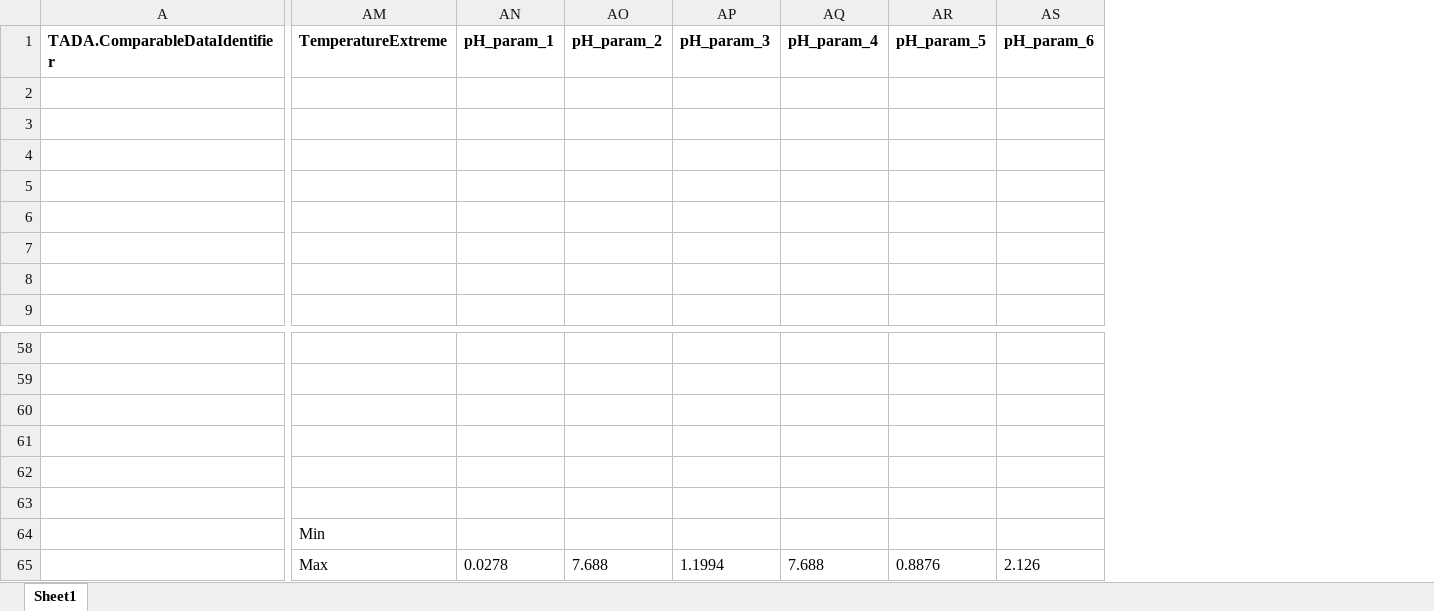
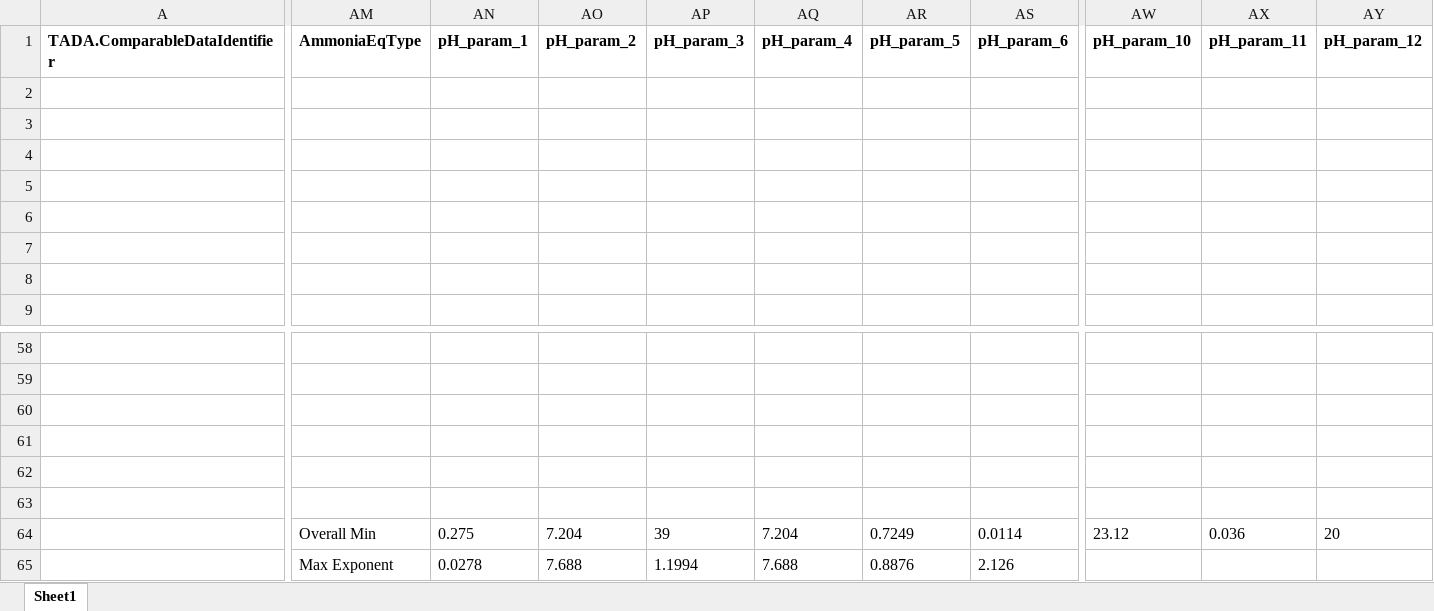
Before and after one commit to USEPA/TADACommunityHub, an Excel workbook: inst/extdata/blackfeet_tribe_criteria_crosswalk.xlsx, sheet Sheet1, drawn as a sheet; only a part is shown, gaps mark what is left out; values as stored, in another font and other column widths than the file's, no borders; removed rows and columns are numbered as before the commit, all else as after; the diff covers the shown part only; the diff names each change by its address in the sheet, - before the commit and + after, or states it on an @@ line.

```diff
--- a/inst/extdata/blackfeet_tribe_criteria_crosswalk.xlsx (sheet Sheet1)
+++ b/inst/extdata/blackfeet_tribe_criteria_crosswalk.xlsx (sheet Sheet1)
-column AM (TemperatureExtreme), rows 64-65: Min | Max
+column AM (AmmoniaEqType), rows 64-65: Overall Min | Max Exponent
+column AW (pH_param_10), row 64: 23.12
+column AX (pH_param_11), row 64: 0.036
+column AY (pH_param_12), row 64: 20
-AN64 (pH_param_1): (empty)
+AN64 (pH_param_1): 0.275
-AO64 (pH_param_2): (empty)
+AO64 (pH_param_2): 7.204
-AP64 (pH_param_3): (empty)
+AP64 (pH_param_3): 39
-AQ64 (pH_param_4): (empty)
+AQ64 (pH_param_4): 7.204
-AR64 (pH_param_5): (empty)
+AR64 (pH_param_5): 0.7249
-AS64 (pH_param_6): (empty)
+AS64 (pH_param_6): 0.0114
```
Also changed, not shown: 3 edited cells elsewhere in this sheet, inst/extdata/confederated_salish_and_kootenai_tribe_criteria_crosswalk.xlsx, inst/extdata/fort_peck_tribe_criteria_crosswalk.xlsx, 9 other files.
